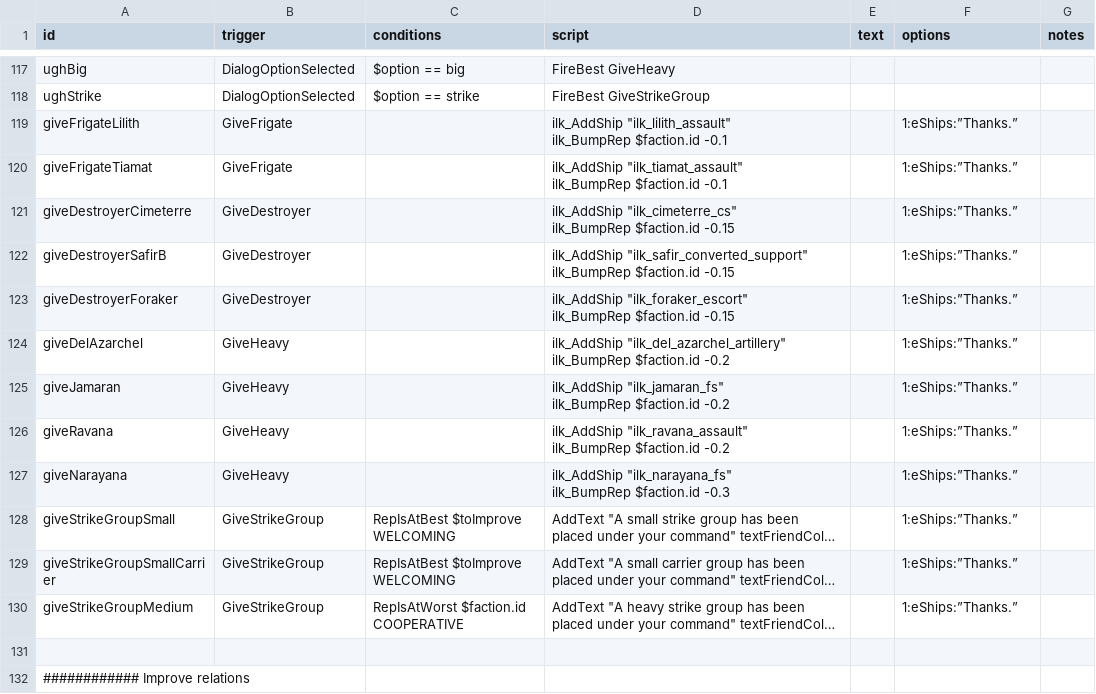
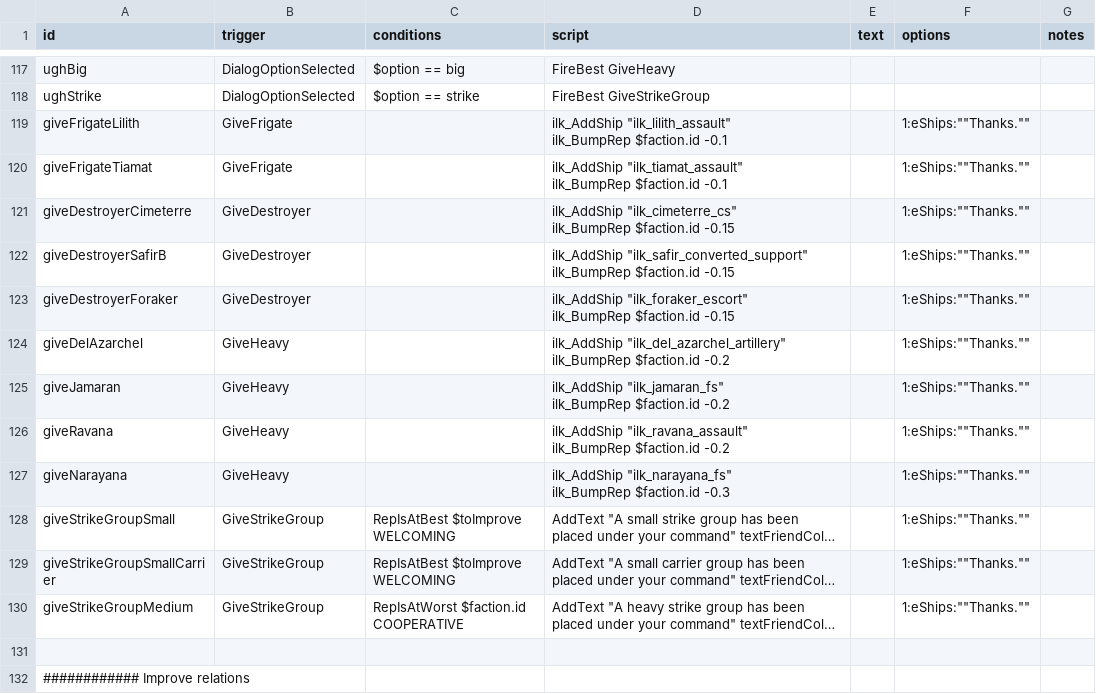
Before and after one commit to jstaf/mayorate, a CSV file: data/campaign/rules.csv, drawn as a sheet; only a part is shown, gaps mark what is left out; long unchanged cells end in …; the diff covers the shown part only; the diff names each change by its address in the sheet, - before the commit and + after, or states it on an @@ line.

Commit message:
fix rules.csv quoting

```diff
--- a/data/campaign/rules.csv
+++ b/data/campaign/rules.csv
-F119:F130 (options): 1:eShips:”Thanks.”
+F119:F130 (options): 1:eShips:""Thanks.""
```
Also changed, not shown: 123 edited cells elsewhere in this file.
